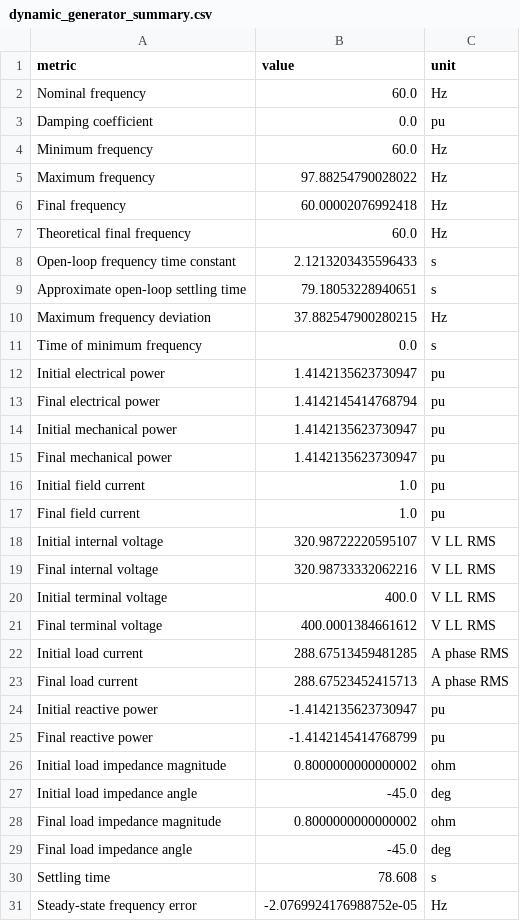
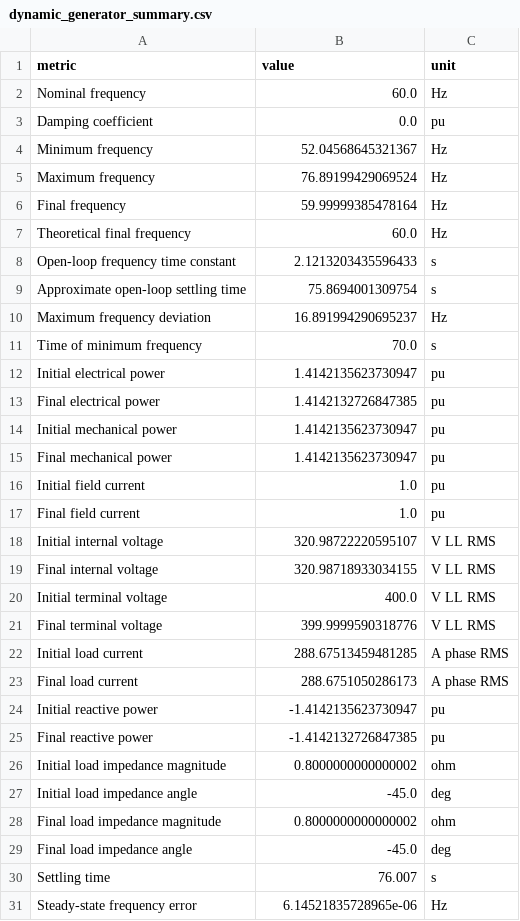
Before and after one commit to angelohafner/dynamic_ac_generator_open_loop_three_step_load_10_40_70s_speed_voltage_slip_gif_mp4_study, a CSV file: results/dynamic_generator_summary.csv, drawn as a sheet.

```diff
--- a/results/dynamic_generator_summary.csv
+++ b/results/dynamic_generator_summary.csv
@@ -3,12 +3,12 @@ Nominal frequency,60.0,Hz
 Damping coefficient,0.0,pu
-Minimum frequency,60.0,Hz
-Maximum frequency,97.88254790028022,Hz
-Final frequency,60.00002076992418,Hz
+Minimum frequency,52.04568645321367,Hz
+Maximum frequency,76.89199429069524,Hz
+Final frequency,59.99999385478164,Hz
 Theoretical final frequency,60.0,Hz
 Open-loop frequency time constant,2.1213203435596433,s
-Approximate open-loop settling time,79.18053228940651,s
-Maximum frequency deviation,37.882547900280215,Hz
-Time of minimum frequency,0.0,s
+Approximate open-loop settling time,75.8694001309754,s
+Maximum frequency deviation,16.891994290695237,Hz
+Time of minimum frequency,70.0,s
 Initial electrical power,1.4142135623730947,pu
-Final electrical power,1.4142145414768794,pu
+Final electrical power,1.4142132726847385,pu
 Initial mechanical power,1.4142135623730947,pu
@@ -18,9 +18,9 @@ Final field current,1.0,pu
 Initial internal voltage,320.98722220595107,V LL RMS
-Final internal voltage,320.98733332062216,V LL RMS
+Final internal voltage,320.98718933034155,V LL RMS
 Initial terminal voltage,400.0,V LL RMS
-Final terminal voltage,400.0001384661612,V LL RMS
+Final terminal voltage,399.9999590318776,V LL RMS
 Initial load current,288.67513459481285,A phase RMS
-Final load current,288.67523452415713,A phase RMS
+Final load current,288.6751050286173,A phase RMS
 Initial reactive power,-1.4142135623730947,pu
-Final reactive power,-1.4142145414768799,pu
+Final reactive power,-1.4142132726847385,pu
 Initial load impedance magnitude,0.8000000000000002,ohm
@@ -29,3 +29,3 @@ Final load impedance magnitude,0.8000000000000002,ohm
 Final load impedance angle,-45.0,deg
-Settling time,78.608,s
-Steady-state frequency error,-2.0769924176988752e-05,Hz
+Settling time,76.007,s
+Steady-state frequency error,6.14521835728965e-06,Hz
```
Also changed, not shown: results/damping_theory.csv, results/validation_report.csv, 20 other files.
